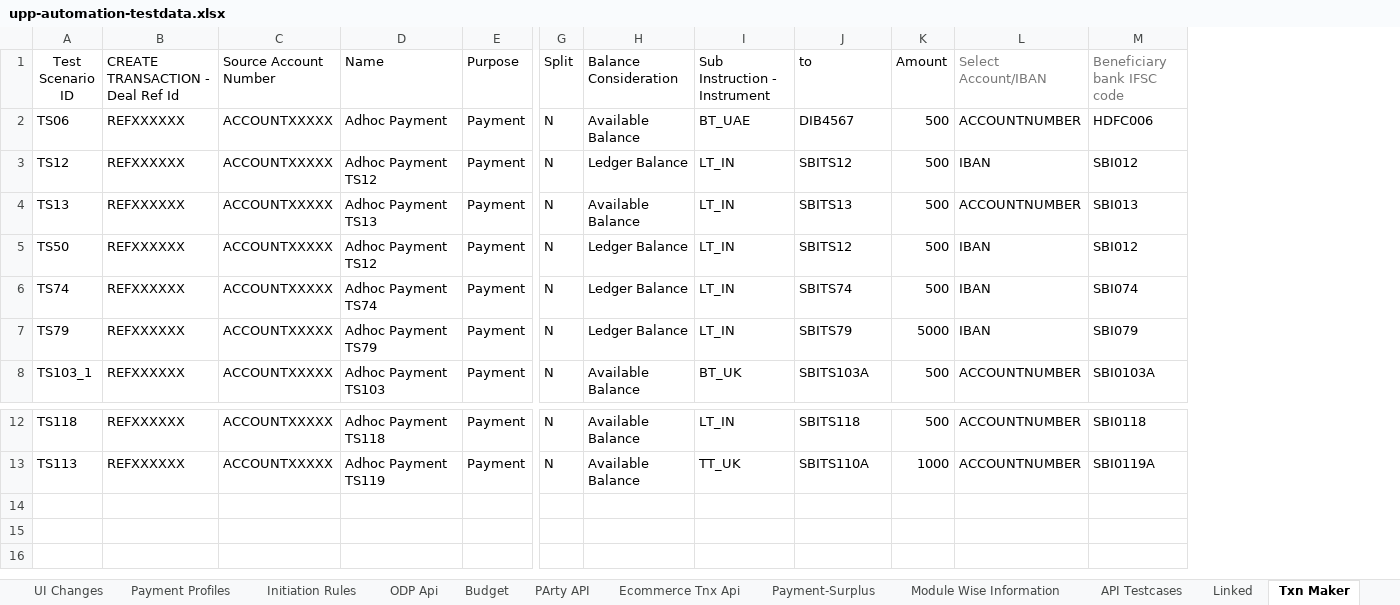
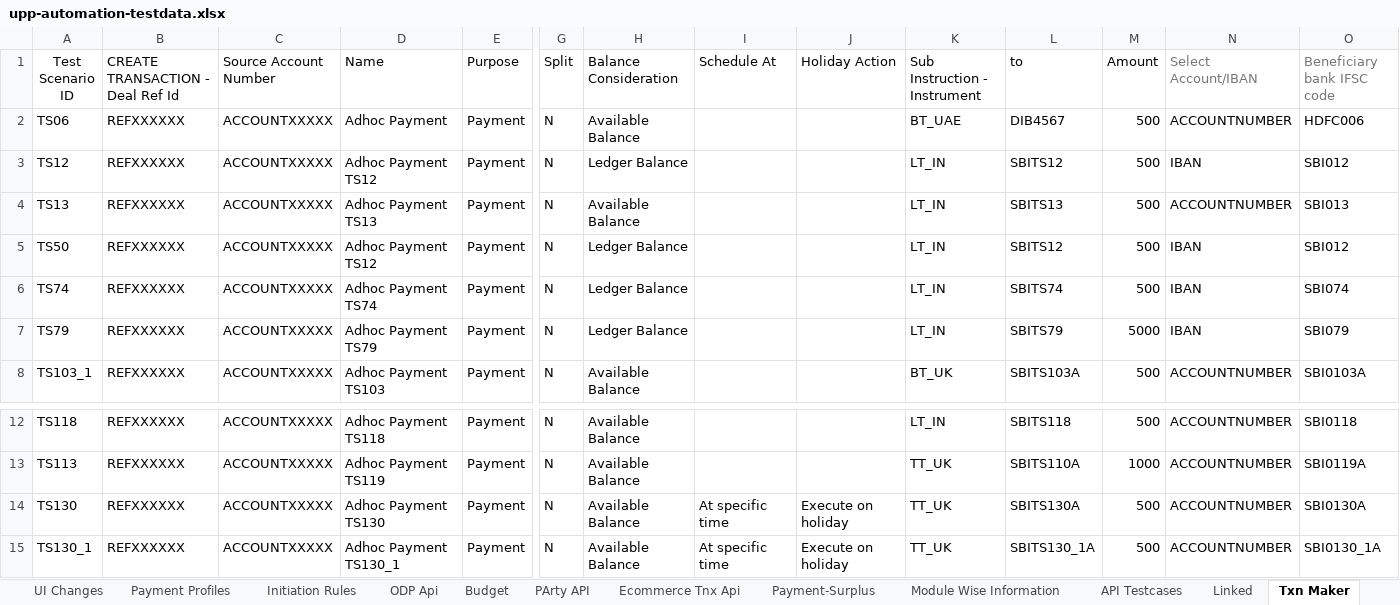
Before and after one commit to deepakdude938/upp, an Excel workbook: src/main/resources/upp-automation-testdata.xlsx, sheet Txn Maker, drawn as a sheet; only a part is shown, gaps mark what is left out; values as stored, in another font and other column widths than the file's, no borders; charts and pictures not drawn; rows hold the shown columns only; the diff names each change by its address in the sheet, - before the commit and + after, or states it on an @@ line.

```diff
--- a/src/main/resources/upp-automation-testdata.xlsx (sheet Txn Maker)
+++ b/src/main/resources/upp-automation-testdata.xlsx (sheet Txn Maker)
+column I (Schedule At), empty
+column J (Holiday Action), empty
+row 14: TS130 | REFXXXXXX | ACCOUNTXXXXX | Adhoc Payment TS130 | Payment | N | Available Balance | At specific time | Execute on holiday | TT_UK | SBITS130A | 500 | ACCOUNTNUMBER | SBI0130A
+row 15: TS130_1 | REFXXXXXX | ACCOUNTXXXXX | Adhoc Payment TS130_1 | Payment | N | Available Balance | At specific time | Execute on holiday | TT_UK | SBITS130_1A | 500 | ACCOUNTNUMBER | SBI0130_1A
```
Also changed, not shown: sheet Party, sheet Test Case Master, sheet Basic Details, sheet Accounts, sheet Txn checker, sheet ODP Api, 1 more sheet, 7 other files.
